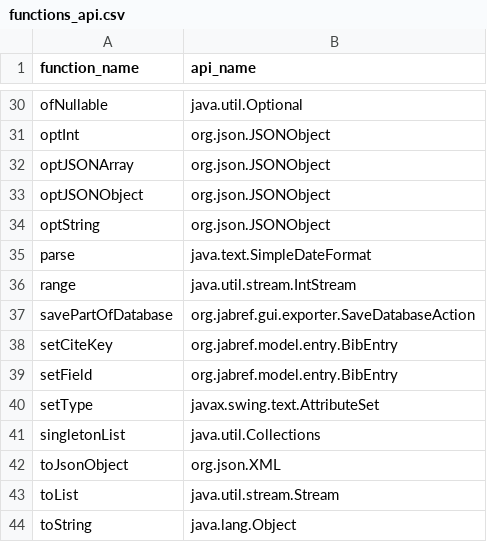
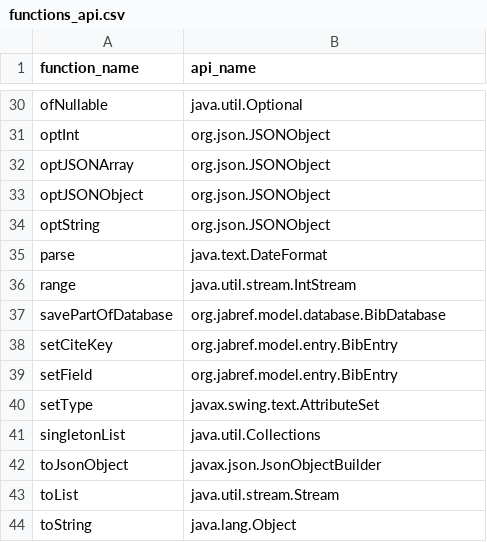
Before and after one commit to Doug-Vo/CST-301, a CSV file: outputTable/functions_api.csv, drawn as a sheet; only a part is shown, gaps mark what is left out; the diff covers the shown part only.

```diff
--- a/outputTable/functions_api.csv
+++ b/outputTable/functions_api.csv
@@ -34,5 +34,5 @@
 "optString","org.json.JSONObject"
-"parse","java.text.SimpleDateFormat"
+"parse","java.text.DateFormat"
 "range","java.util.stream.IntStream"
-"savePartOfDatabase","org.jabref.gui.exporter.SaveDatabaseAction"
+"savePartOfDatabase","org.jabref.model.database.BibDatabase"
 "setCiteKey","org.jabref.model.entry.BibEntry"
@@ -41,3 +41,3 @@
 "singletonList","java.util.Collections"
-"toJsonObject","org.json.XML"
+"toJsonObject","javax.json.JsonObjectBuilder"
 "toList","java.util.stream.Stream"
```
Also changed, not shown: 12 edited cells elsewhere in this file, outputTable/api_function_specific.csv, 2 other files.
